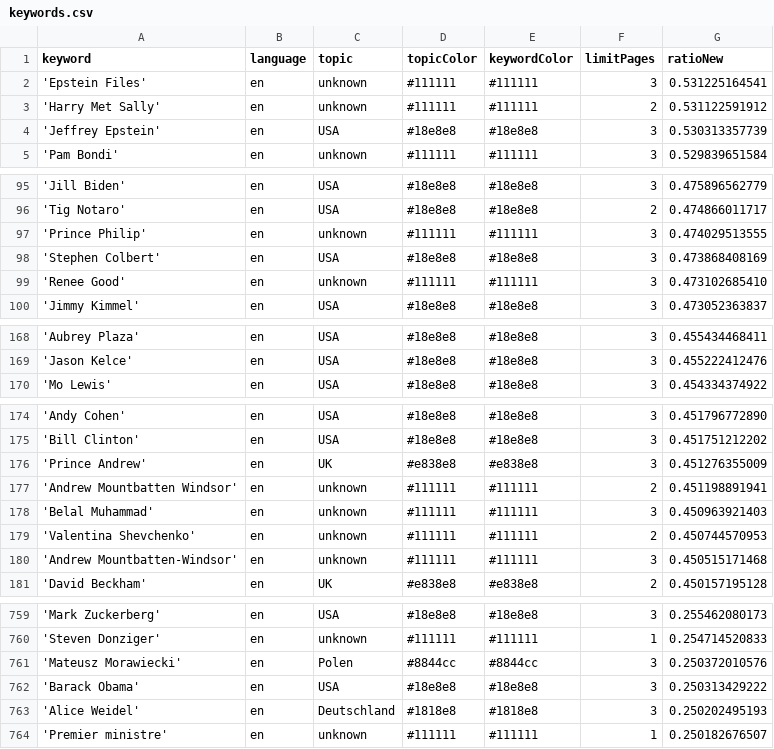
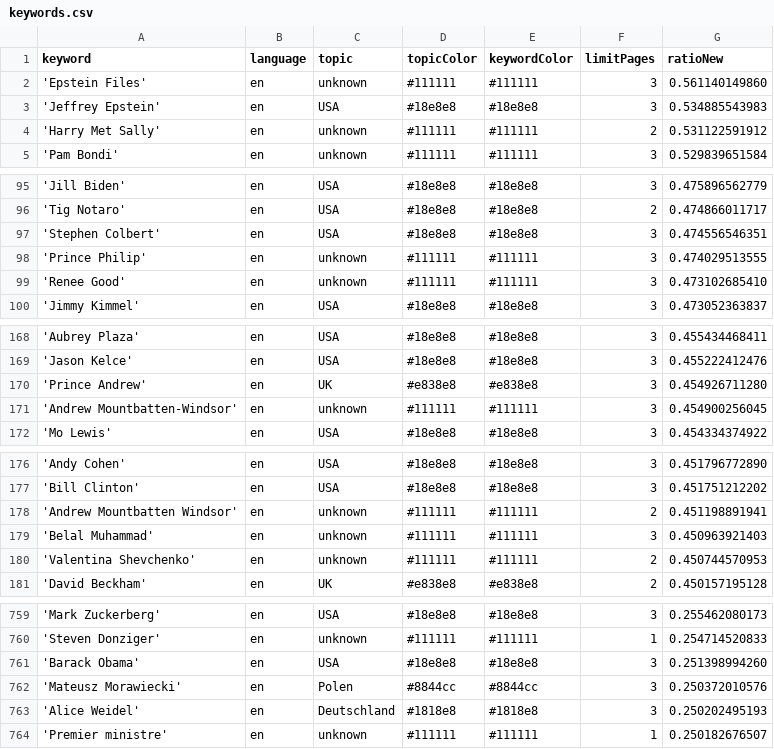
Before and after one commit to JoPhi24-news/peopleWhisperer, a CSV file: keywords.csv, drawn as a sheet; only a part is shown, gaps mark what is left out; the diff covers the shown part only.

```diff
--- a/keywords.csv
+++ b/keywords.csv
@@ -1,5 +1,5 @@
 keyword,language,topic,topicColor,keywordColor,limitPages,ratioNew
-'Epstein Files',en,unknown,#111111,#111111,3,0.531225164541
+'Epstein Files',en,unknown,#111111,#111111,3,0.561140149860
+'Jeffrey Epstein',en,USA,#18e8e8,#18e8e8,3,0.534885543983
 'Harry Met Sally',en,unknown,#111111,#111111,2,0.531122591912
-'Jeffrey Epstein',en,USA,#18e8e8,#18e8e8,3,0.530313357739
 'Pam Bondi',en,unknown,#111111,#111111,3,0.529839651584
@@ -96,4 +96,4 @@ keyword,language,topic,topicColor,keywordColor,limitPages,ratioNew
 'Tig Notaro',en,USA,#18e8e8,#18e8e8,2,0.474866011717
+'Stephen Colbert',en,USA,#18e8e8,#18e8e8,3,0.474556546351
 'Prince Philip',en,unknown,#111111,#111111,3,0.474029513555
-'Stephen Colbert',en,USA,#18e8e8,#18e8e8,3,0.473868408169
 'Renee Good',en,unknown,#111111,#111111,3,0.473102685410
@@ -169,2 +169,4 @@ keyword,language,topic,topicColor,keywordColor,limitPages,ratioNew
 'Jason Kelce',en,USA,#18e8e8,#18e8e8,3,0.455222412476
+'Prince Andrew',en,UK,#e838e8,#e838e8,3,0.454926711280
+'Andrew Mountbatten-Windsor',en,unknown,#111111,#111111,3,0.454900256045
 'Mo Lewis',en,USA,#18e8e8,#18e8e8,3,0.454334374922
@@ -175,3 +177,2 @@ keyword,language,topic,topicColor,keywordColor,limitPages,ratioNew
 'Bill Clinton',en,USA,#18e8e8,#18e8e8,3,0.451751212202
-'Prince Andrew',en,UK,#e838e8,#e838e8,3,0.451276355009
 'Andrew Mountbatten Windsor',en,unknown,#111111,#111111,2,0.451198891941
@@ -179,3 +180,2 @@ keyword,language,topic,topicColor,keywordColor,limitPages,ratioNew
 'Valentina Shevchenko',en,unknown,#111111,#111111,2,0.450744570953
-'Andrew Mountbatten-Windsor',en,unknown,#111111,#111111,3,0.450515171468
 'David Beckham',en,UK,#e838e8,#e838e8,2,0.450157195128
@@ -760,4 +760,4 @@ keyword,language,topic,topicColor,keywordColor,limitPages,ratioNew
 'Steven Donziger',en,unknown,#111111,#111111,1,0.254714520833
+'Barack Obama',en,USA,#18e8e8,#18e8e8,3,0.251398994260
 'Mateusz Morawiecki',en,Polen,#8844cc,#8844cc,3,0.250372010576
-'Barack Obama',en,USA,#18e8e8,#18e8e8,3,0.250313429222
 'Alice Weidel',en,Deutschland,#1818e8,#1818e8,3,0.250202495193
```
Also changed, not shown: 4 added rows and 4 removed rows elsewhere in this file, 1 other file.
